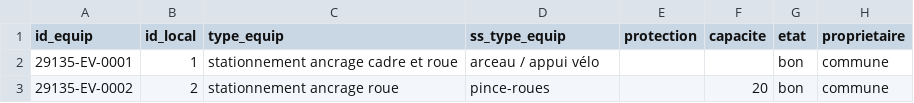
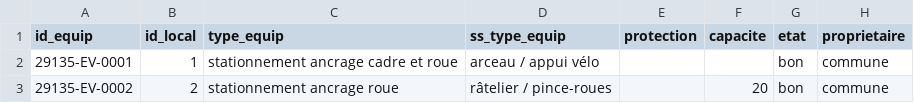
Before and after one commit to geobretagne/schema-equipements-velo, a CSV file: exemple-valide.csv, drawn as a sheet; only a part is shown; the diff names each change by its address in the sheet, - before the commit and + after, or states it on an @@ line.

Commit message:
validation csv

```diff
--- a/exemple-valide.csv
+++ b/exemple-valide.csv
-D3 (ss_type_equip): pince-roues
+D3 (ss_type_equip): râtelier / pince-roues
```
